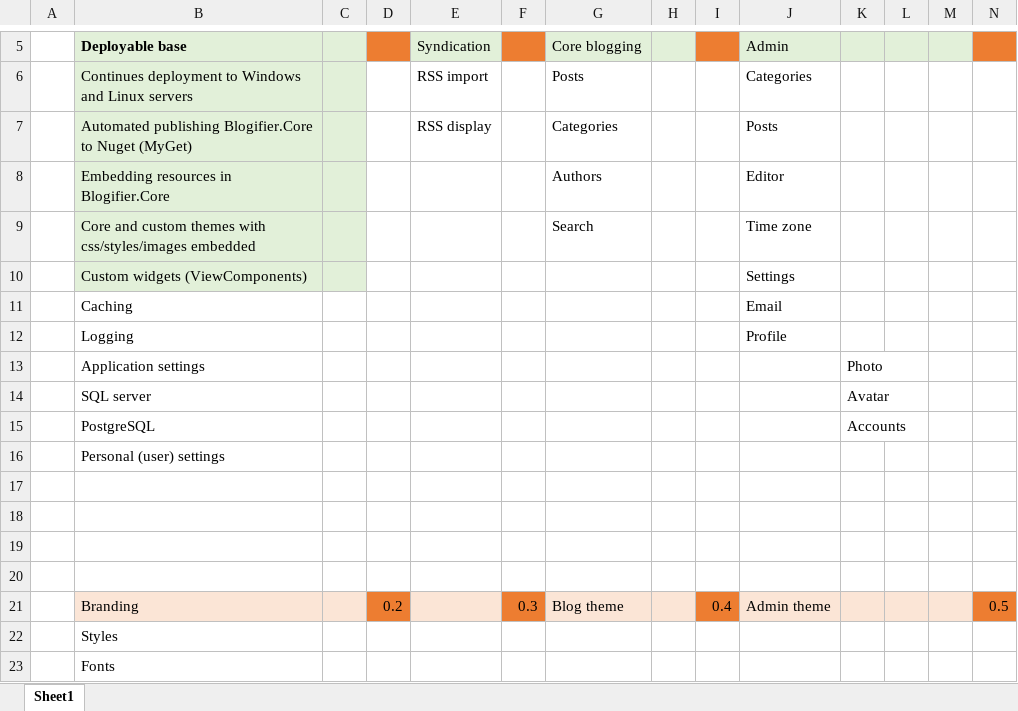
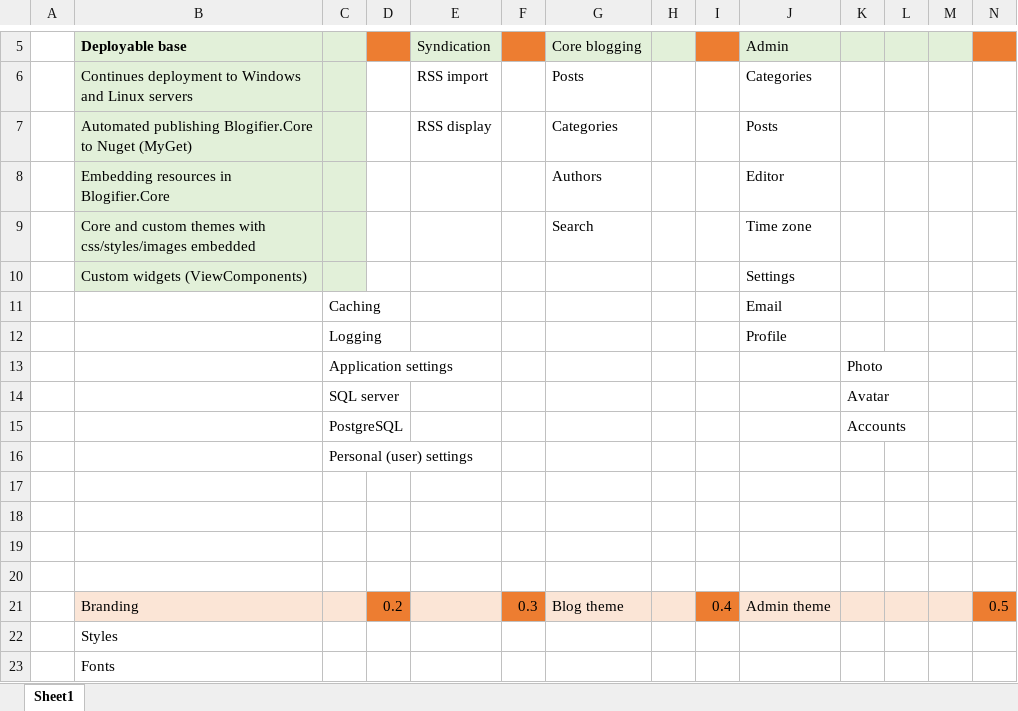
Before and after one commit to aadzl/Design, an Excel workbook: Docs/Project-plan.xlsx, sheet Sheet1, drawn as a sheet; only a part is shown, gaps mark what is left out; values as stored, in another font and other column widths than the file's, no borders; removed rows and columns are numbered as before the commit, all else as after; rows hold the shown columns only; the diff names each change by its address in the sheet, - before the commit and + after, or states it on an @@ line.

Commit message:
3/24 week update

```diff
--- a/Docs/Project-plan.xlsx (sheet Sheet1)
+++ b/Docs/Project-plan.xlsx (sheet Sheet1)
-row 11:  | Caching |  |  |  |  |  |  |  | Email
-row 12:  | Logging |  |  |  |  |  |  |  | Profile
-row 13:  | Application settings |  |  |  |  |  |  |  |  | Photo
-row 14:  | SQL server |  |  |  |  |  |  |  |  | Avatar
-row 15:  | PostgreSQL |  |  |  |  |  |  |  |  | Accounts
-row 16:  | Personal (user) settings
+row 11:  |  | Caching |  |  |  |  |  |  | Email
+row 12:  |  | Logging |  |  |  |  |  |  | Profile
+row 13:  |  | Application settings |  |  |  |  |  |  |  | Photo
+row 14:  |  | SQL server |  |  |  |  |  |  |  | Avatar
+row 15:  |  | PostgreSQL |  |  |  |  |  |  |  | Accounts
+row 16:  |  | Personal (user) settings
```
